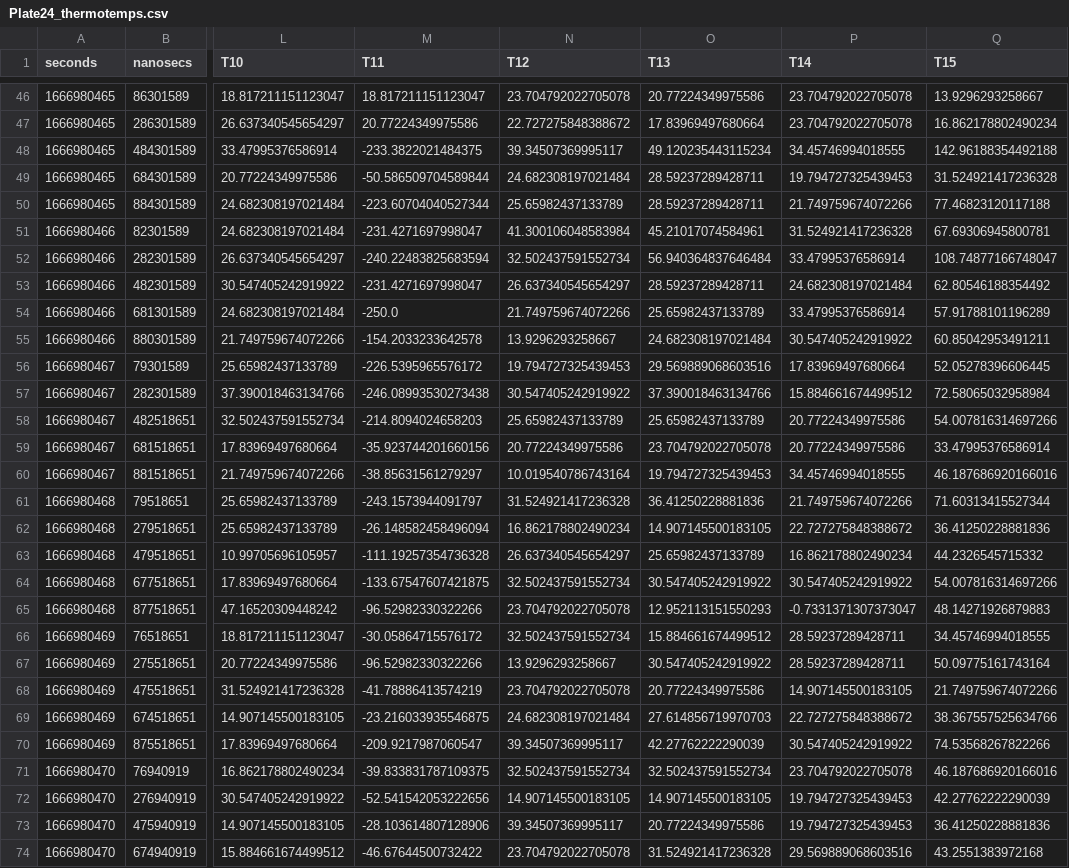
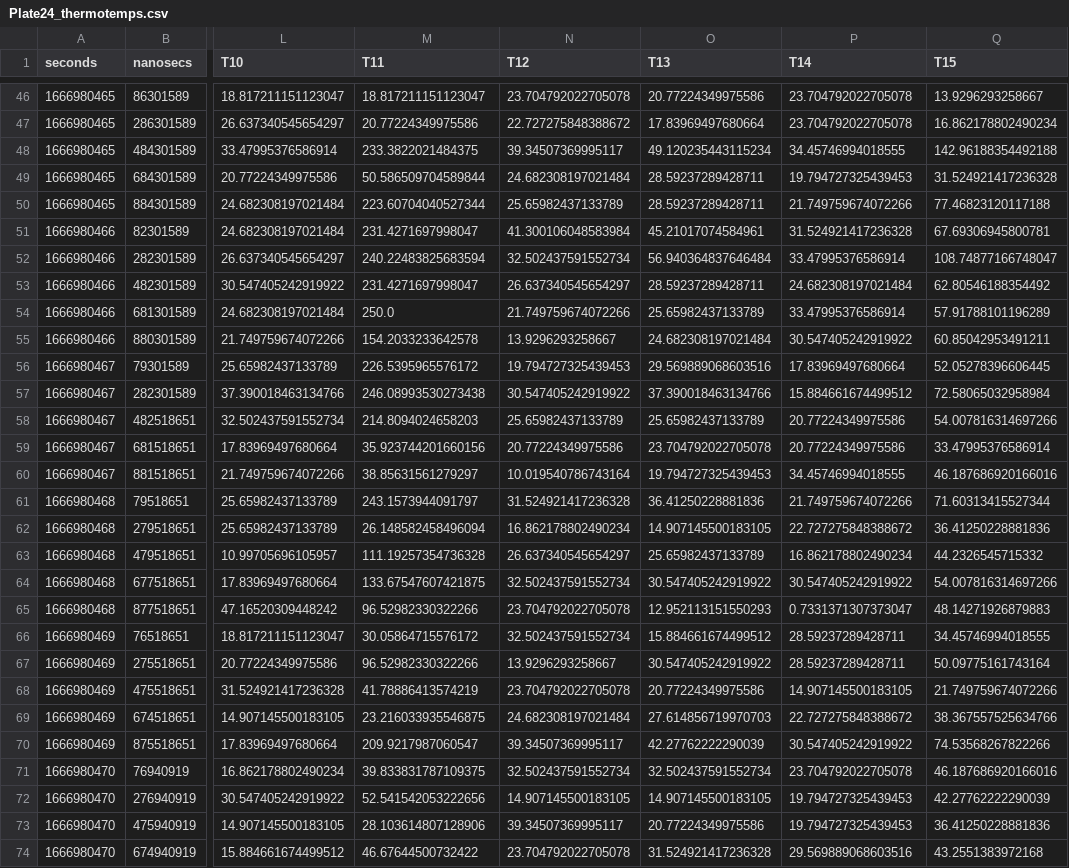
Before and after one commit to Jarrod-Angove/WAAM-code, a CSV file: thermo_cleaned_data/Plate24_thermotemps.csv, drawn as a sheet; only a part is shown, gaps mark what is left out; the diff covers the shown part only; the diff names each change by its address in the sheet, - before the commit and + after, or states it on an @@ line.

```diff
--- a/thermo_cleaned_data/Plate24_thermotemps.csv
+++ b/thermo_cleaned_data/Plate24_thermotemps.csv
-M48 (T11): -233.3822021484375
+M48 (T11): 233.3822021484375
-M49 (T11): -50.586509704589844
+M49 (T11): 50.586509704589844
-M50 (T11): -223.60704040527344
+M50 (T11): 223.60704040527344
-M51 (T11): -231.4271697998047
+M51 (T11): 231.4271697998047
-M52 (T11): -240.22483825683594
+M52 (T11): 240.22483825683594
-M53 (T11): -231.4271697998047
+M53 (T11): 231.4271697998047
-M54 (T11): -250.0
+M54 (T11): 250.0
-M55 (T11): -154.2033233642578
+M55 (T11): 154.2033233642578
-M56 (T11): -226.5395965576172
+M56 (T11): 226.5395965576172
-M57 (T11): -246.08993530273438
+M57 (T11): 246.08993530273438
-M58 (T11): -214.8094024658203
+M58 (T11): 214.8094024658203
-M59 (T11): -35.923744201660156
+M59 (T11): 35.923744201660156
-M60 (T11): -38.85631561279297
+M60 (T11): 38.85631561279297
-M61 (T11): -243.1573944091797
+M61 (T11): 243.1573944091797
-M62 (T11): -26.148582458496094
+M62 (T11): 26.148582458496094
-M63 (T11): -111.19257354736328
+M63 (T11): 111.19257354736328
-M64 (T11): -133.67547607421875
+M64 (T11): 133.67547607421875
-M65 (T11): -96.52982330322266
+M65 (T11): 96.52982330322266
-P65 (T14): -0.7331371307373047
+P65 (T14): 0.7331371307373047
-M66 (T11): -30.05864715576172
+M66 (T11): 30.05864715576172
-M67 (T11): -96.52982330322266
+M67 (T11): 96.52982330322266
-M68 (T11): -41.78886413574219
+M68 (T11): 41.78886413574219
-M69 (T11): -23.216033935546875
+M69 (T11): 23.216033935546875
-M70 (T11): -209.9217987060547
+M70 (T11): 209.9217987060547
-M71 (T11): -39.833831787109375
+M71 (T11): 39.833831787109375
-M72 (T11): -52.541542053222656
+M72 (T11): 52.541542053222656
-M73 (T11): -28.103614807128906
+M73 (T11): 28.103614807128906
-M74 (T11): -46.67644500732422
+M74 (T11): 46.67644500732422
```
Also changed, not shown: 54 edited cells elsewhere in this file, thermo_cleaned_data/Plate22_thermotemps.csv, thermo_cleaned_data/Plate23_thermotemps.csv, 7 other files.
